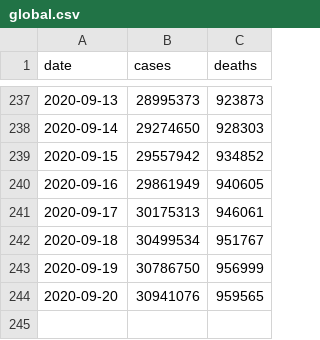
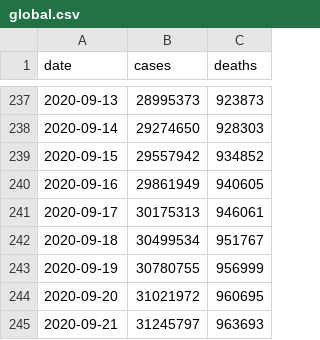
Before and after one commit to covid-open-data/xform-casecount-jhu, a CSV file: output/global.csv, drawn as a sheet; only a part is shown, gaps mark what is left out.

```diff
--- a/output/global.csv
+++ b/output/global.csv
@@ -242,3 +242,4 @@ date,cases,deaths
 2020-09-18,30499534,951767
-2020-09-19,30786750,956999
-2020-09-20,30941076,959565
+2020-09-19,30780755,956999
+2020-09-20,31021972,960695
+2020-09-21,31245797,963693
```
Also changed, not shown: output/admin0/all.csv, output/continents.csv, 1 other file.
